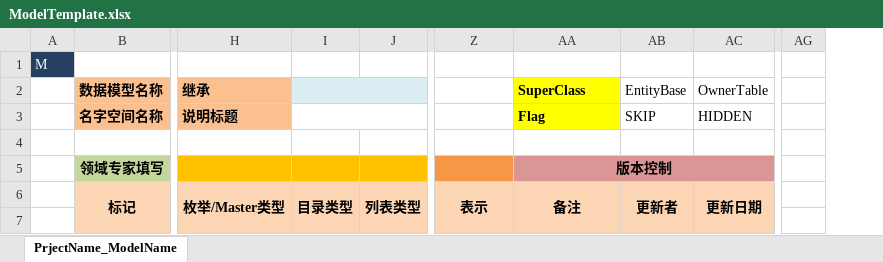
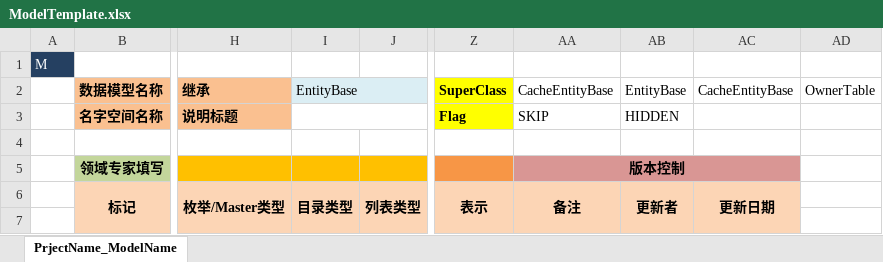
Before and after one commit to magicdict/DominoKit, an Excel workbook: Common/Template/ModelTemplate.xlsx, sheet PrjectName_ModelName, drawn as a sheet; only a part is shown, gaps mark what is left out; values as stored, in another font and other column widths than the file's, no borders; removed rows and columns are numbered as before the commit, all else as after; the diff names each change by its address in the sheet, - before the commit and + after, or states it on an @@ line.

```diff
--- a/Common/Template/ModelTemplate.xlsx (sheet PrjectName_ModelName)
+++ b/Common/Template/ModelTemplate.xlsx (sheet PrjectName_ModelName)
+column AC (CacheEntityBase), row 6: 更新日期
-column AG, empty
-I2: (empty)
+I2: EntityBase
-Z2: (empty)
+Z2: SuperClass
-Z2:Z3 fill: none
+Z2:Z3 fill: #FFFF00
-AA2: SuperClass
+AA2: CacheEntityBase
@@ AA2:AA3 fill: #FFFF00 → none, bold: on → off @@
-Z3 (SuperClass): (empty)
+Z3 (SuperClass): Flag
-AA3 (CacheEntityBase): Flag
+AA3 (CacheEntityBase): SKIP
-AB3 (EntityBase): SKIP
+AB3 (EntityBase): HIDDEN
-AD3 (OwnerTable): HIDDEN
+AD3 (OwnerTable): (empty)
-AA5:AC5 merged
+AA5:AC5 merged
-AD5 fill: #D99694
+AD5 fill: none
-AD6 (OwnerTable): 更新日期
+AD6 (OwnerTable): (empty)
-AD6:AD7 fill: #FCD5B5
+AD6:AD7 fill: none
-AC6:AC7 merged
```
Also changed, not shown: DevKit/Help/开发辅助工具使用手册.xlsx, 2 other files.
